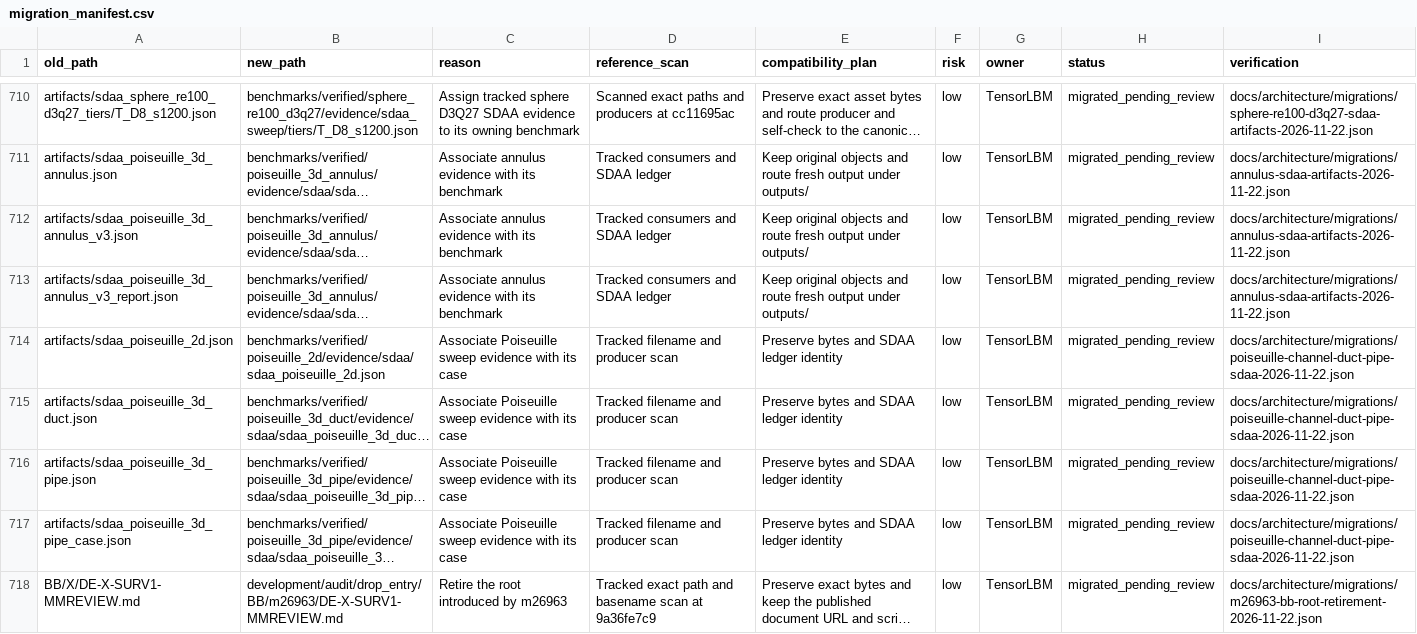
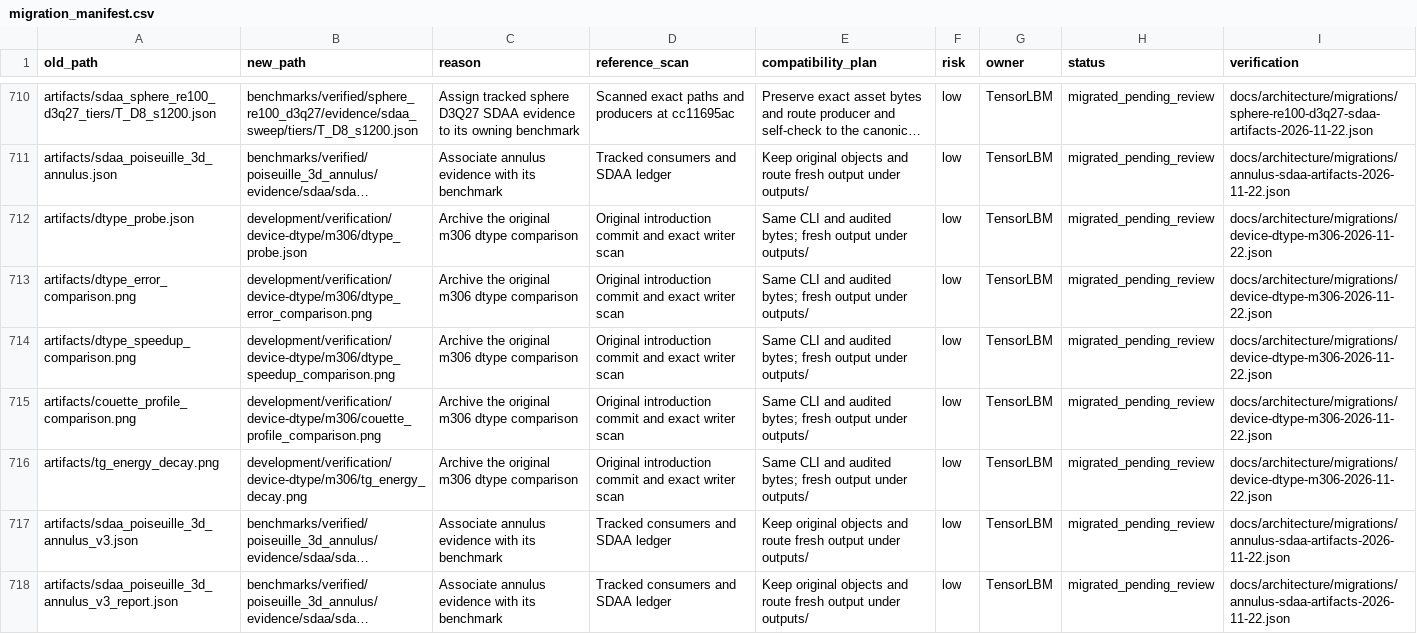
Before and after one commit to cxs503/TensorLBM, a CSV file: docs/architecture/migration_manifest.csv, drawn as a sheet; only a part is shown, gaps mark what is left out; the shorter side is filled out with more unchanged rows; long unchanged cells end in …; the diff names each change by its address in the sheet, - before the commit and + after, or states it on an @@ line.

Commit message:
Archive the original m306 device dtype comparison

```diff
--- a/docs/architecture/migration_manifest.csv
+++ b/docs/architecture/migration_manifest.csv
+row 712: artifacts/dtype_probe.json | development/verification/device-dtype/m306/dtype_probe.json | Archive the original m306 dtype comparison | Original introduction commit and exact writer scan | Same CLI and audited bytes; fresh output under outputs/ | low | TensorLBM | migrated_pending_review | docs/architecture/migrations/device-dtype-m306-2026-11-22.json
+row 713: artifacts/dtype_error_comparison.png | development/verification/device-dtype/m306/dtype_error_comparison.png | Archive the original m306 dtype comparison | Original introduction commit and exact writer scan | Same CLI and audited bytes; fresh output under outputs/ | low | TensorLBM | migrated_pending_review | docs/architecture/migrations/device-dtype-m306-2026-11-22.json
+row 714: artifacts/dtype_speedup_comparison.png | development/verification/device-dtype/m306/dtype_speedup_comparison.png | Archive the original m306 dtype comparison | Original introduction commit and exact writer scan | Same CLI and audited bytes; fresh output under outputs/ | low | TensorLBM | migrated_pending_review | docs/architecture/migrations/device-dtype-m306-2026-11-22.json
+row 715: artifacts/couette_profile_comparison.png | development/verification/device-dtype/m306/couette_profile_comparison.png | Archive the original m306 dtype comparison | Original introduction commit and exact writer scan | Same CLI and audited bytes; fresh output under outputs/ | low | TensorLBM | migrated_pending_review | docs/architecture/migrations/device-dtype-m306-2026-11-22.json
+row 716: artifacts/tg_energy_decay.png | development/verification/device-dtype/m306/tg_energy_decay.png | Archive the original m306 dtype comparison | Original introduction commit and exact writer scan | Same CLI and audited bytes; fresh output under outputs/ | low | TensorLBM | migrated_pending_review | docs/architecture/migrations/device-dtype-m306-2026-11-22.json
```
Also changed, not shown: 8 other files.
